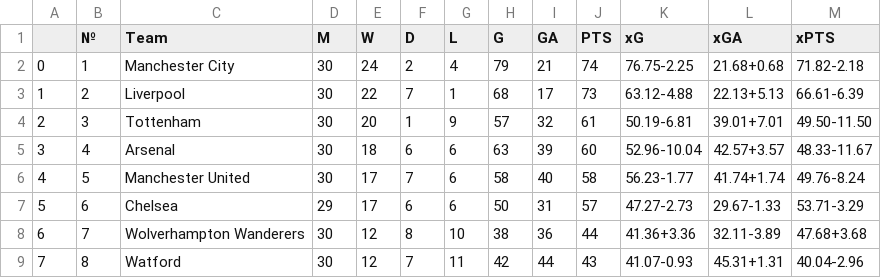
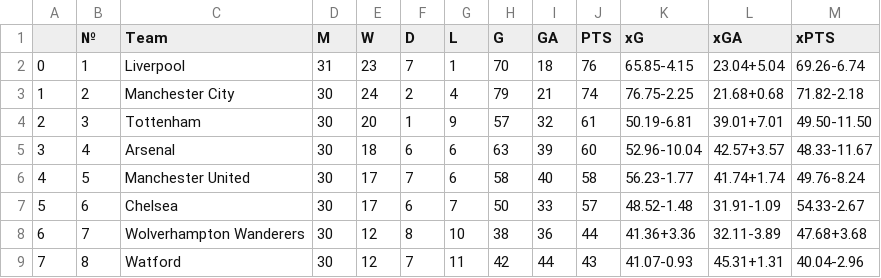
Before and after one commit to Matthew-Murman/EPL-xG, a CSV file: xg_EPL.csv, drawn as a sheet; only a part is shown; the diff covers the shown part only.

```diff
--- a/xg_EPL.csv
+++ b/xg_EPL.csv
@@ -1,4 +1,4 @@
 ,№,Team,M,W,D,L,G,GA,PTS,xG,xGA,xPTS
-0,1,Manchester City,30,24,2,4,79,21,74,76.75-2.25,21.68+0.68,71.82-2.18
-1,2,Liverpool,30,22,7,1,68,17,73,63.12-4.88,22.13+5.13,66.61-6.39
+0,1,Liverpool,31,23,7,1,70,18,76,65.85-4.15,23.04+5.04,69.26-6.74
+1,2,Manchester City,30,24,2,4,79,21,74,76.75-2.25,21.68+0.68,71.82-2.18
 2,3,Tottenham,30,20,1,9,57,32,61,50.19-6.81,39.01+7.01,49.50-11.50
@@ -6,3 +6,3 @@
 4,5,Manchester United,30,17,7,6,58,40,58,56.23-1.77,41.74+1.74,49.76-8.24
-5,6,Chelsea,29,17,6,6,50,31,57,47.27-2.73,29.67-1.33,53.71-3.29
+5,6,Chelsea,30,17,6,7,50,33,57,48.52-1.48,31.91-1.09,54.33-2.67
 6,7,Wolverhampton Wanderers,30,12,8,10,38,36,44,41.36+3.36,32.11-3.89,47.68+3.68
```
Also changed, not shown: 60 edited cells elsewhere in this file, 4 other files.
